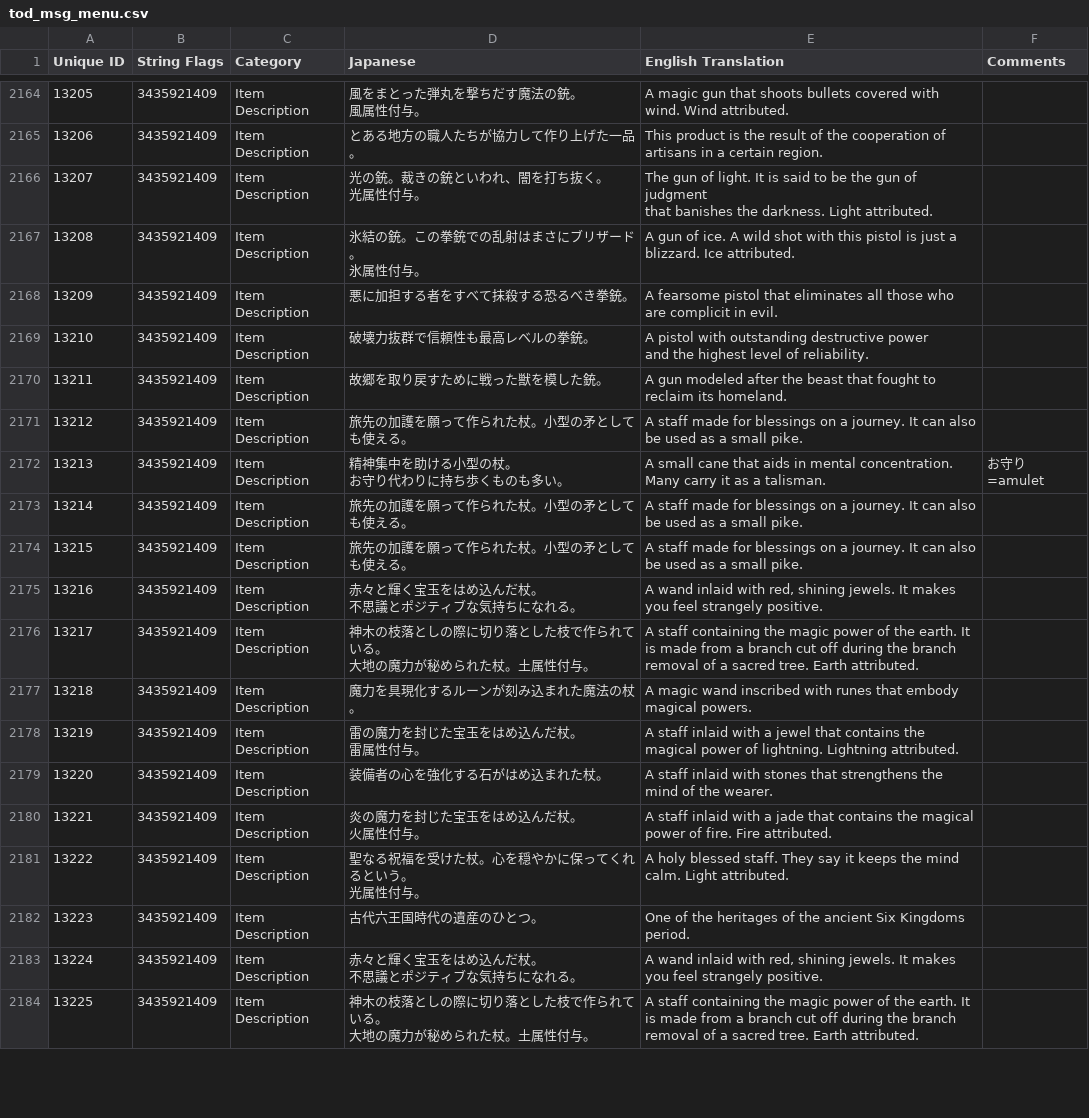
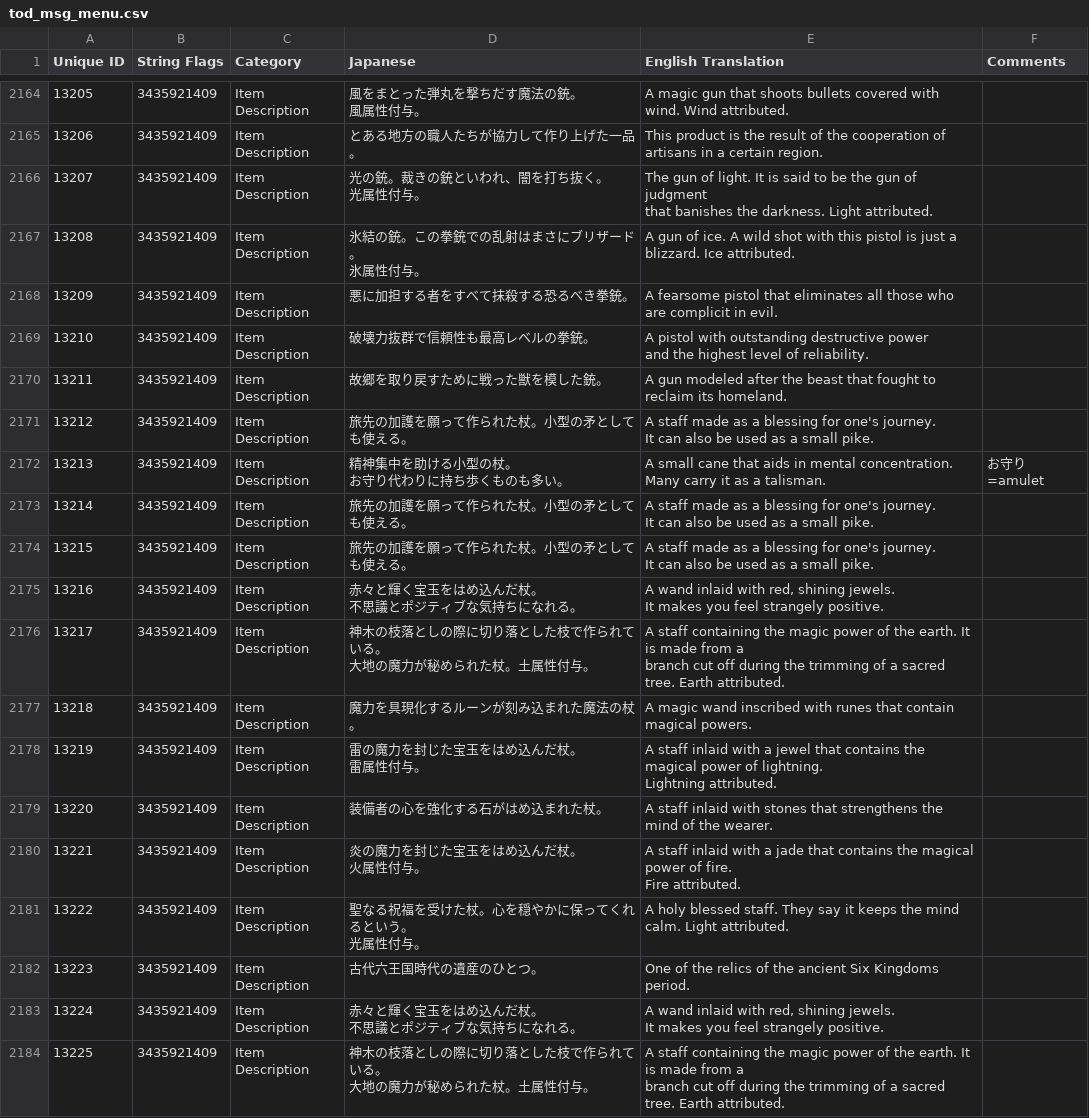
Before and after one commit to lifebottle/Tales-of-VS, a CSV file: 2_translated/USRDIR/MESSAGE/tod_msg_menu.csv, drawn as a sheet; only a part is shown, gaps mark what is left out; the diff covers the shown part only.

```diff
--- a/2_translated/USRDIR/MESSAGE/tod_msg_menu.csv
+++ b/2_translated/USRDIR/MESSAGE/tod_msg_menu.csv
@@ -2724,23 +2727,33 @@ and the highest level of reliability.",""
 "13211","3435921409","Item Description ","故郷を取り戻すために戦った獣を模した銃。","A gun modeled after the beast that fought to reclaim its homeland.",""
-"13212","3435921409","Item Description ","旅先の加護を願って作られた杖。小型の矛としても使える。","A staff made for blessings on a journey. It can also be used as a small pike.",""
-"13213","3435921409","Item Description ","精神集中を助ける小型の杖。
-お守り代わりに持ち歩くものも多い。","A small cane that aids in mental concentration. Many carry it as a talisman.","お守り=amulet"
-"13214","3435921409","Item Description ","旅先の加護を願って作られた杖。小型の矛としても使える。","A staff made for blessings on a journey. It can also be used as a small pike.",""
-"13215","3435921409","Item Description ","旅先の加護を願って作られた杖。小型の矛としても使える。","A staff made for blessings on a journey. It can also be used as a small pike.",""
-"13216","3435921409","Item Description ","赤々と輝く宝玉をはめ込んだ杖。
-不思議とポジティブな気持ちになれる。","A wand inlaid with red, shining jewels. It makes you feel strangely positive.",""
-"13217","3435921409","Item Description ","神木の枝落としの際に切り落とした枝で作られている。
-大地の魔力が秘められた杖。土属性付与。","A staff containing the magic power of the earth.  It is made from a branch cut off during the branch removal of a sacred tree. Earth attributed.",""
-"13218","3435921409","Item Description ","魔力を具現化するルーンが刻み込まれた魔法の杖。","A magic wand inscribed with runes that embody magical powers.",""
-"13219","3435921409","Item Description ","雷の魔力を封じた宝玉をはめ込んだ杖。
-雷属性付与。","A staff inlaid with a jewel that contains the magical power of lightning. Lightning attributed.",""
+"13212","3435921409","Item Description ","旅先の加護を願って作られた杖。小型の矛としても使える。","A staff made as a blessing for one's journey.
+It can also be used as a small pike.",""
+"13213","3435921409","Item Description ","精神集中を助ける小型の杖。
+お守り代わりに持ち歩くものも多い。","A small cane that aids in mental concentration.
+Many carry it as a talisman.","お守り=amulet"
+"13214","3435921409","Item Description ","旅先の加護を願って作られた杖。小型の矛としても使える。","A staff made as a blessing for one's journey.
+It can also be used as a small pike.",""
+"13215","3435921409","Item Description ","旅先の加護を願って作られた杖。小型の矛としても使える。","A staff made as a blessing for one's journey.
+It can also be used as a small pike.",""
+"13216","3435921409","Item Description ","赤々と輝く宝玉をはめ込んだ杖。
+不思議とポジティブな気持ちになれる。","A wand inlaid with red, shining jewels.
+It makes you feel strangely positive.",""
+"13217","3435921409","Item Description ","神木の枝落としの際に切り落とした枝で作られている。
+大地の魔力が秘められた杖。土属性付与。","A staff containing the magic power of the earth. It is made from a
+branch cut off during the trimming of a sacred tree. Earth attributed.",""
+"13218","3435921409","Item Description ","魔力を具現化するルーンが刻み込まれた魔法の杖。","A magic wand inscribed with runes that contain magical powers.",""
+"13219","3435921409","Item Description ","雷の魔力を封じた宝玉をはめ込んだ杖。
+雷属性付与。","A staff inlaid with a jewel that contains the magical power of lightning.
+Lightning attributed.",""
 "13220","3435921409","Item Description ","装備者の心を強化する石がはめ込まれた杖。","A staff inlaid with stones that strengthens the mind of the wearer.",""
-"13221","3435921409","Item Description ","炎の魔力を封じた宝玉をはめ込んだ杖。
-火属性付与。","A staff inlaid with a jade that contains the magical power of fire. Fire attributed.",""
+"13221","3435921409","Item Description ","炎の魔力を封じた宝玉をはめ込んだ杖。
+火属性付与。","A staff inlaid with a jade that contains the magical power of fire.
+Fire attributed.",""
 "13222","3435921409","Item Description ","聖なる祝福を受けた杖。心を穏やかに保ってくれるという。
 光属性付与。","A holy blessed staff. They say it keeps the mind calm. Light attributed.",""
-"13223","3435921409","Item Description ","古代六王国時代の遺産のひとつ。","One of the heritages of the ancient Six Kingdoms period.",""
-"13224","3435921409","Item Description ","赤々と輝く宝玉をはめ込んだ杖。
-不思議とポジティブな気持ちになれる。","A wand inlaid with red, shining jewels. It makes you feel strangely positive.",""
-"13225","3435921409","Item Description ","神木の枝落としの際に切り落とした枝で作られている。
-大地の魔力が秘められた杖。土属性付与。","A staff containing the magic power of the earth.  It is made from a branch cut off during the branch removal of a sacred tree. Earth attributed.",""
+"13223","3435921409","Item Description ","古代六王国時代の遺産のひとつ。","One of the relics of the ancient Six Kingdoms period.",""
+"13224","3435921409","Item Description ","赤々と輝く宝玉をはめ込んだ杖。
+不思議とポジティブな気持ちになれる。","A wand inlaid with red, shining jewels.
+It makes you feel strangely positive.",""
+"13225","3435921409","Item Description ","神木の枝落としの際に切り落とした枝で作られている。
+大地の魔力が秘められた杖。土属性付与。","A staff containing the magic power of the earth. It is made from a
+branch cut off during the trimming of a sacred tree. Earth attributed.",""
```
Also changed, not shown: 101 edited cells elsewhere in this file, 2_translated/USRDIR/MESSAGE/tod_msg_skit.csv, 6 other files.
